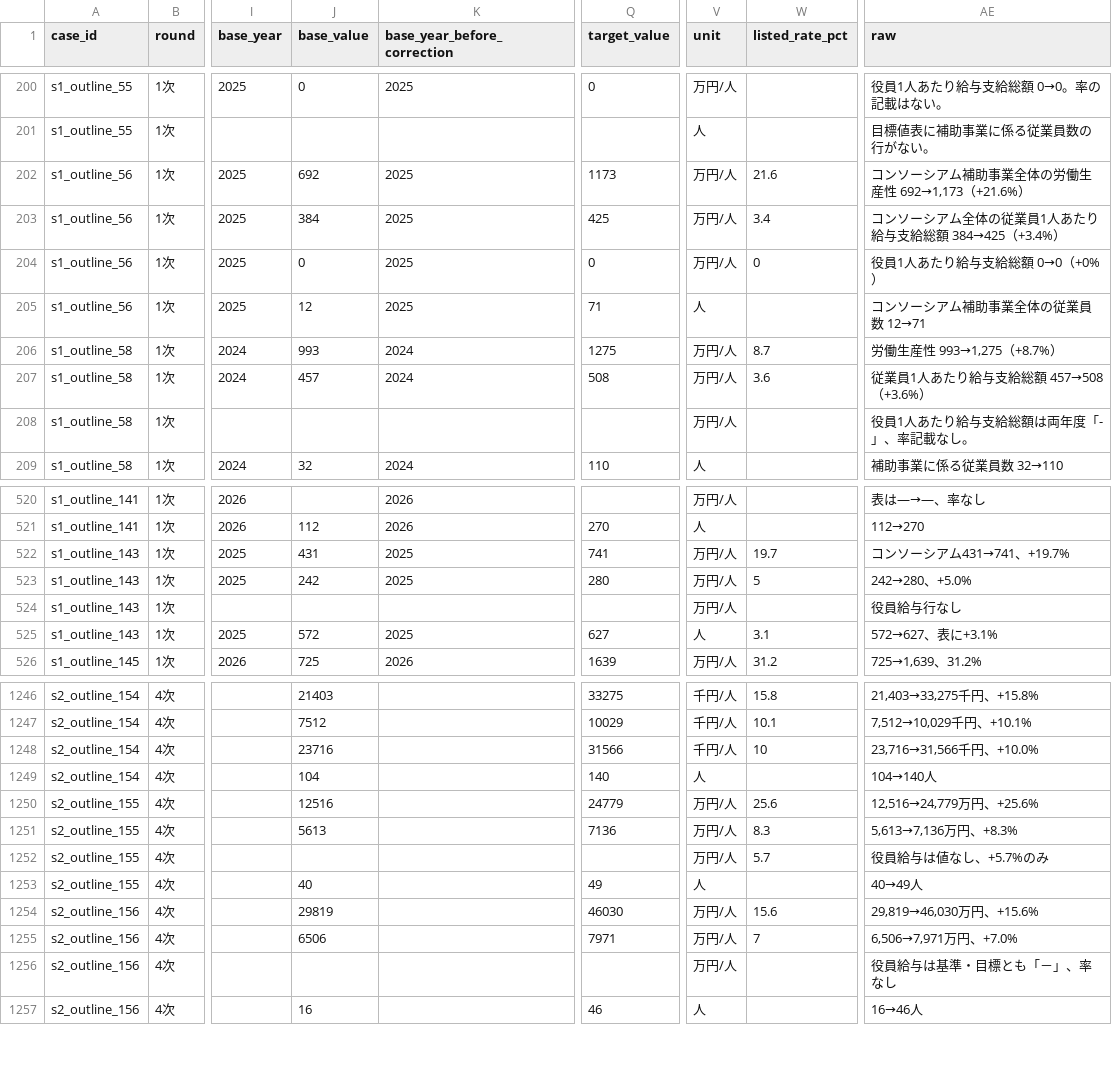
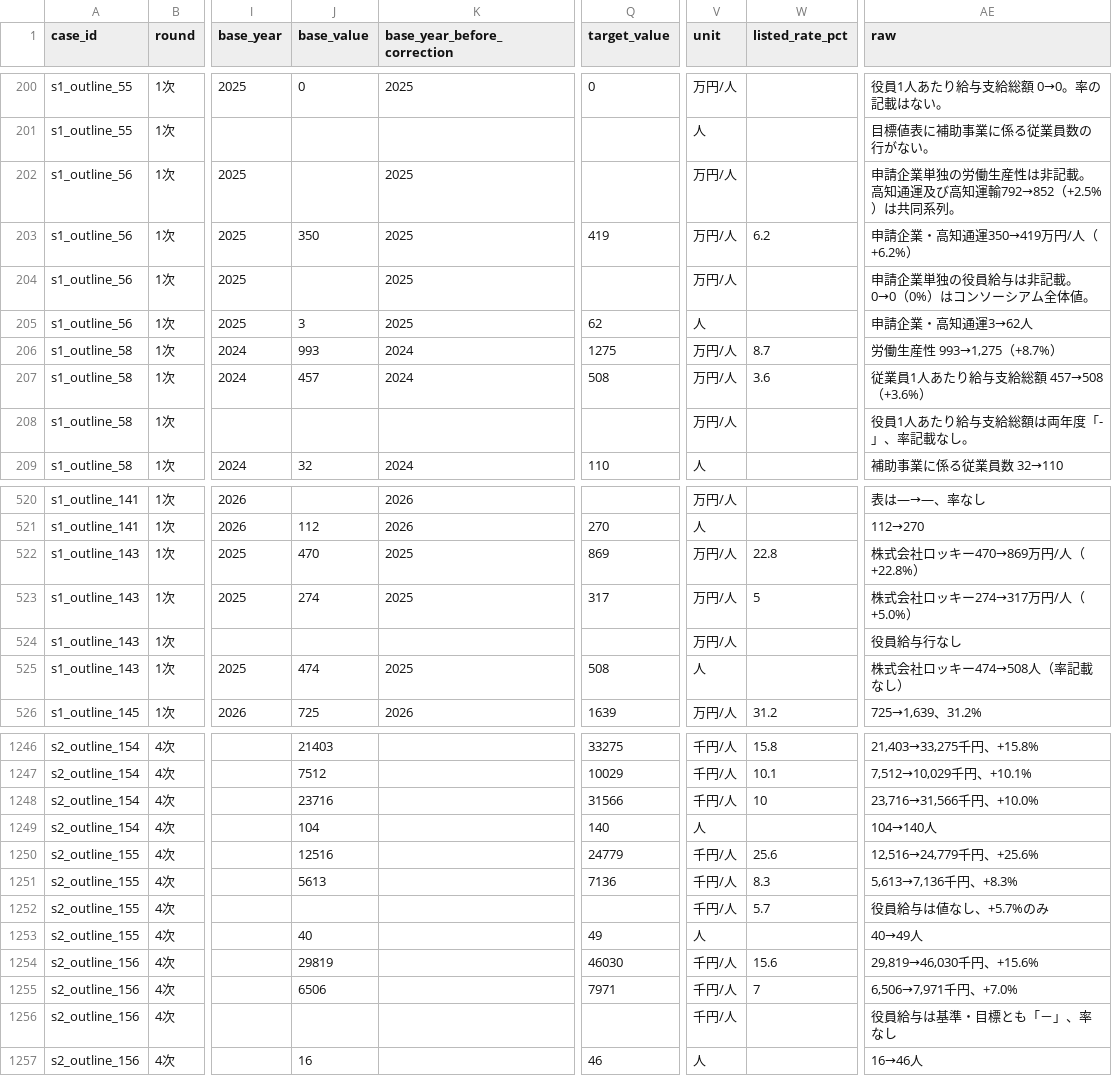
Before and after one commit to tyaso777/japan-subsidy-data, a CSV file: 補助金/大規模成長投資補助金/data/processed/validations.csv, drawn as a sheet; only a part is shown, gaps mark what is left out; the diff covers the shown part only; the diff names each change by its address in the sheet, - before the commit and + after, or states it on an @@ line.

```diff
--- a/補助金/大規模成長投資補助金/data/processed/validations.csv
+++ b/補助金/大規模成長投資補助金/data/processed/validations.csv
-J202 (base_value): 692
+J202 (base_value): (empty)
-Q202 (target_value): 1173
+Q202 (target_value): (empty)
-W202 (listed_rate_pct): 21.6
+W202 (listed_rate_pct): (empty)
-AE202 (raw): コンソーシアム補助事業全体の労働生産性 692→1,173（+21.6%）
+AE202 (raw): 申請企業単独の労働生産性は非記載。高知通運及び高知運輸792→852（+2.5%）は共同系列。
-J203 (base_value): 384
+J203 (base_value): 350
-Q203 (target_value): 425
+Q203 (target_value): 419
-W203 (listed_rate_pct): 3.4
+W203 (listed_rate_pct): 6.2
-AE203 (raw): コンソーシアム全体の従業員1人あたり給与支給総額 384→425（+3.4%）
+AE203 (raw): 申請企業・高知通運350→419万円/人（+6.2%）
-J204 (base_value): 0
+J204 (base_value): (empty)
-Q204 (target_value): 0
+Q204 (target_value): (empty)
-W204 (listed_rate_pct): 0
+W204 (listed_rate_pct): (empty)
-AE204 (raw): 役員1人あたり給与支給総額 0→0（+0%）
+AE204 (raw): 申請企業単独の役員給与は非記載。0→0（0%）はコンソーシアム全体値。
-J205 (base_value): 12
+J205 (base_value): 3
-Q205 (target_value): 71
+Q205 (target_value): 62
-AE205 (raw): コンソーシアム補助事業全体の従業員数 12→71
+AE205 (raw): 申請企業・高知通運3→62人
-J522 (base_value): 431
+J522 (base_value): 470
-Q522 (target_value): 741
+Q522 (target_value): 869
-W522 (listed_rate_pct): 19.7
+W522 (listed_rate_pct): 22.8
-AE522 (raw): コンソーシアム431→741、+19.7%
+AE522 (raw): 株式会社ロッキー470→869万円/人（+22.8%）
-J523 (base_value): 242
+J523 (base_value): 274
-Q523 (target_value): 280
+Q523 (target_value): 317
-AE523 (raw): 242→280、+5.0%
+AE523 (raw): 株式会社ロッキー274→317万円/人（+5.0%）
-J525 (base_value): 572
+J525 (base_value): 474
-Q525 (target_value): 627
+Q525 (target_value): 508
-W525 (listed_rate_pct): 3.1
+W525 (listed_rate_pct): (empty)
-AE525 (raw): 572→627、表に+3.1%
+AE525 (raw): 株式会社ロッキー474→508人（率記載なし）
-V1250:V1252 (unit): 万円/人
+V1250:V1252 (unit): 千円/人
-AE1250 (raw): 12,516→24,779万円、+25.6%
+AE1250 (raw): 12,516→24,779千円、+25.6%
-AE1251 (raw): 5,613→7,136万円、+8.3%
+AE1251 (raw): 5,613→7,136千円、+8.3%
-V1254:V1256 (unit): 万円/人
+V1254:V1256 (unit): 千円/人
-AE1254 (raw): 29,819→46,030万円、+15.6%
+AE1254 (raw): 29,819→46,030千円、+15.6%
-AE1255 (raw): 6,506→7,971万円、+7.0%
+AE1255 (raw): 6,506→7,971千円、+7.0%
```
Also changed, not shown: 82 edited cells elsewhere in this file, 補助金/大規模成長投資補助金/data/processed/sales_annual.csv, 補助金/大規模成長投資補助金/data/processed/sales_targets.csv, 25 other files.
